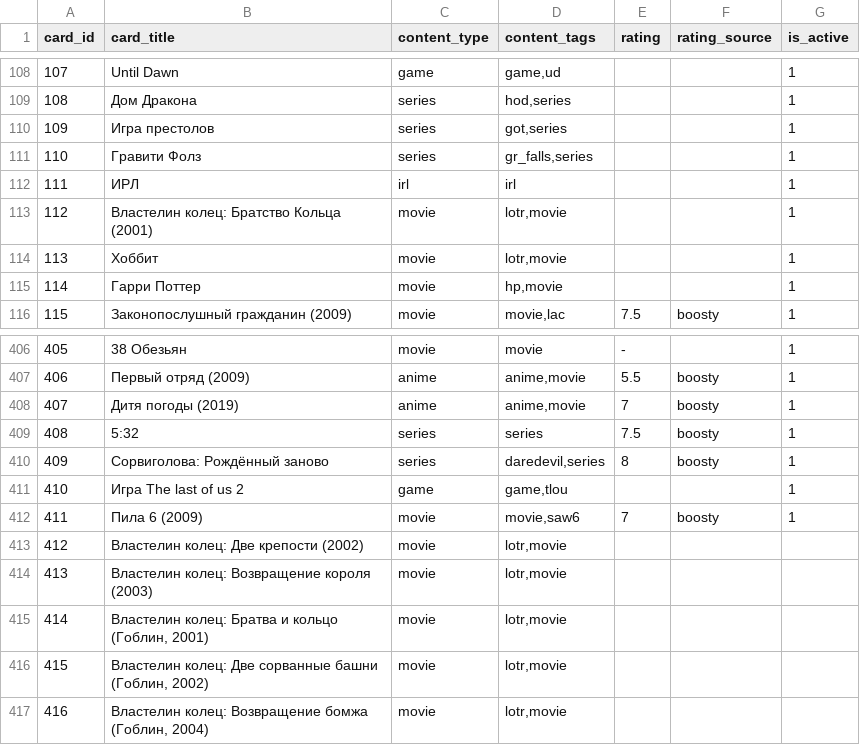
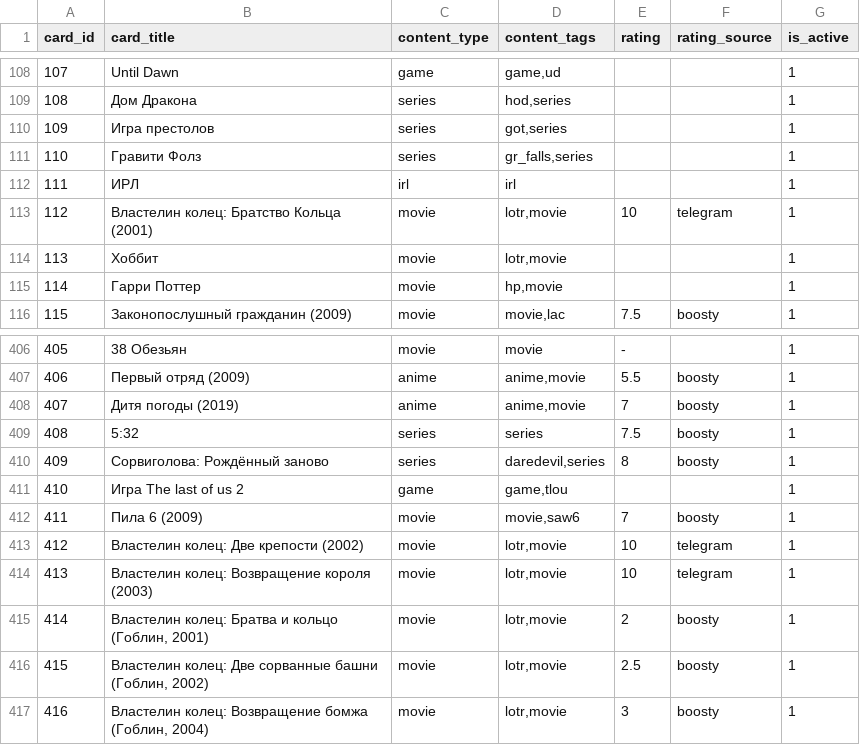
Before and after one commit to AiratFaiz/pachumarchive, a CSV file: public/data/content_cards.csv, drawn as a sheet; only a part is shown, gaps mark what is left out.

Commit message:
content update

```diff
--- a/public/data/content_cards.csv
+++ b/public/data/content_cards.csv
@@ -112,3 +112,3 @@ card_id,card_title,content_type,content_tags,rating,rating_source,is_active
 111,ИРЛ,irl,irl,,,1
-112,Властелин колец: Братство Кольца (2001),movie,"lotr,movie",,,1
+112,Властелин колец: Братство Кольца (2001),movie,"lotr,movie",10,telegram,1
 113,Хоббит,movie,"lotr,movie",,,1
@@ -412,6 +412,6 @@ card_id,card_title,content_type,content_tags,rating,rating_source,is_active
 411,Пила 6 (2009),movie,"movie,saw6",7,boosty,1
-412,Властелин колец: Две крепости (2002),movie,"lotr,movie",,,
-413,Властелин колец: Возвращение короля (2003),movie,"lotr,movie",,,
-414,"Властелин колец: Братва и кольцо (Гоблин, 2001)",movie,"lotr,movie",,,
-415,"Властелин колец: Две сорванные башни (Гоблин, 2002)",movie,"lotr,movie",,,
-416,"Властелин колец: Возвращение бомжа (Гоблин, 2004)",movie,"lotr,movie",,,
+412,Властелин колец: Две крепости (2002),movie,"lotr,movie",10,telegram,1
+413,Властелин колец: Возвращение короля (2003),movie,"lotr,movie",10,telegram,1
+414,"Властелин колец: Братва и кольцо (Гоблин, 2001)",movie,"lotr,movie",2,boosty,1
+415,"Властелин колец: Две сорванные башни (Гоблин, 2002)",movie,"lotr,movie",2.5,boosty,1
+416,"Властелин колец: Возвращение бомжа (Гоблин, 2004)",movie,"lotr,movie",3,boosty,1
```
